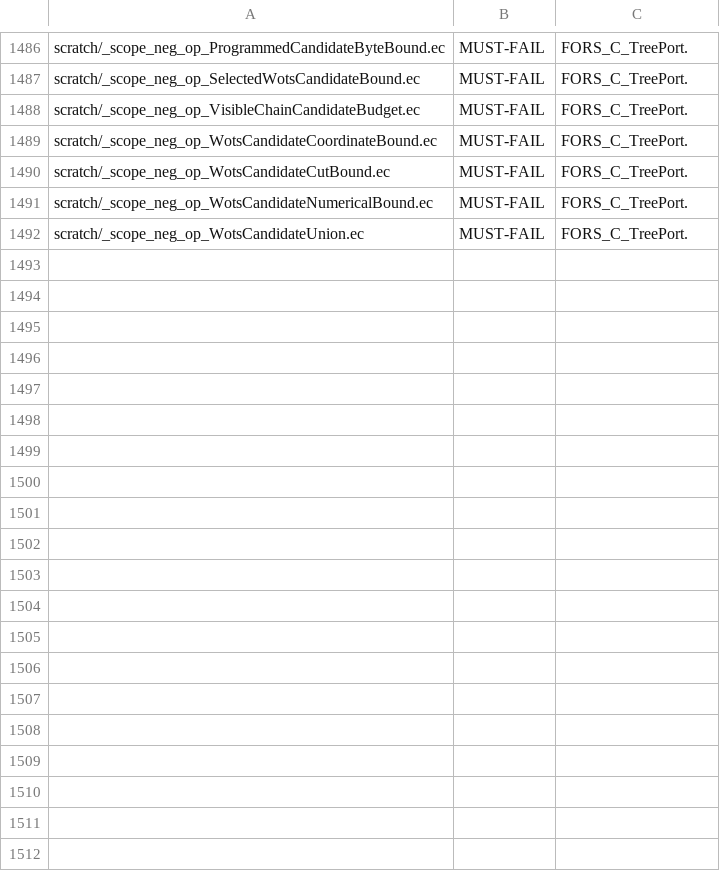
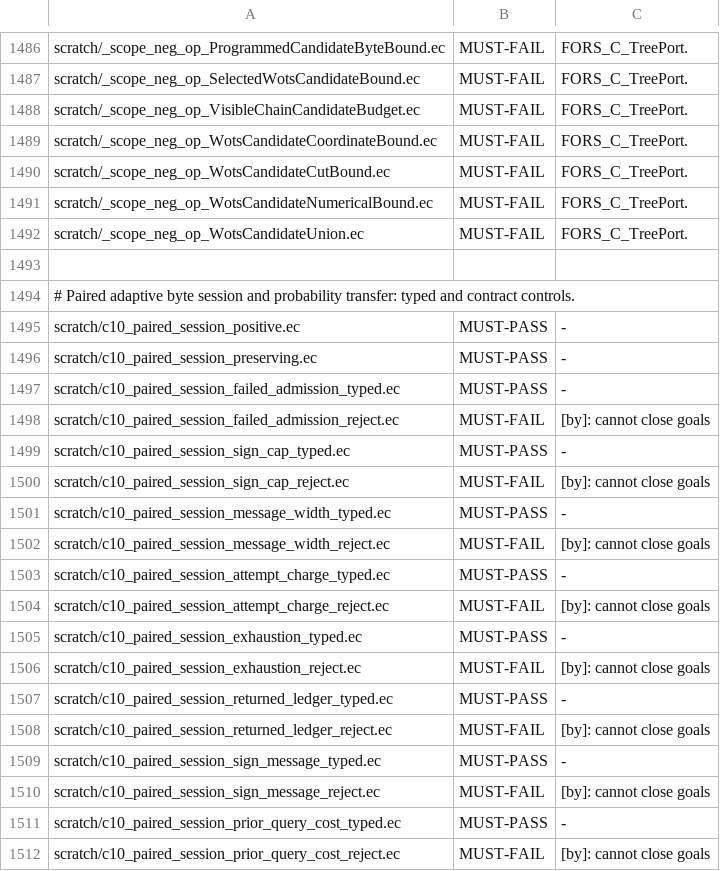
Before and after one commit to EthereumPhone/PQ1, a TSV file: contracts/verification/easycrypt/c10-port/cert-controls-split.tsv, drawn as a sheet; only a part is shown, gaps mark what is left out; the diff covers the shown part only; the diff names each change by its address in the sheet, - before the commit and + after, or states it on an @@ line.

Commit message:
Compose paired EasyCrypt signing through the adaptive byte session

```diff
--- a/contracts/verification/easycrypt/c10-port/cert-controls-split.tsv
+++ b/contracts/verification/easycrypt/c10-port/cert-controls-split.tsv
+row 1493: (empty)
+row 1494: # Paired adaptive byte session and probability transfer: typed and contract controls.
+row 1495: scratch/c10_paired_session_positive.ec | MUST-PASS | -
+row 1496: scratch/c10_paired_session_preserving.ec | MUST-PASS | -
+row 1497: scratch/c10_paired_session_failed_admission_typed.ec | MUST-PASS | -
+row 1498: scratch/c10_paired_session_failed_admission_reject.ec | MUST-FAIL | [by]: cannot close goals
+row 1499: scratch/c10_paired_session_sign_cap_typed.ec | MUST-PASS | -
+row 1500: scratch/c10_paired_session_sign_cap_reject.ec | MUST-FAIL | [by]: cannot close goals
+row 1501: scratch/c10_paired_session_message_width_typed.ec | MUST-PASS | -
+row 1502: scratch/c10_paired_session_message_width_reject.ec | MUST-FAIL | [by]: cannot close goals
+row 1503: scratch/c10_paired_session_attempt_charge_typed.ec | MUST-PASS | -
+row 1504: scratch/c10_paired_session_attempt_charge_reject.ec | MUST-FAIL | [by]: cannot close goals
+row 1505: scratch/c10_paired_session_exhaustion_typed.ec | MUST-PASS | -
+row 1506: scratch/c10_paired_session_exhaustion_reject.ec | MUST-FAIL | [by]: cannot close goals
+row 1507: scratch/c10_paired_session_returned_ledger_typed.ec | MUST-PASS | -
+row 1508: scratch/c10_paired_session_returned_ledger_reject.ec | MUST-FAIL | [by]: cannot close goals
+row 1509: scratch/c10_paired_session_sign_message_typed.ec | MUST-PASS | -
+row 1510: scratch/c10_paired_session_sign_message_reject.ec | MUST-FAIL | [by]: cannot close goals
+row 1511: scratch/c10_paired_session_prior_query_cost_typed.ec | MUST-PASS | -
+row 1512: scratch/c10_paired_session_prior_query_cost_reject.ec | MUST-FAIL | [by]: cannot close goals
```
Also changed, not shown: 17 added rows elsewhere in this file, contracts/verification/easycrypt/c10-port/cert-baseline-split.tsv, contracts/verification/easycrypt/c10-port/cert-cone-files-split.tsv, 52 other files.
